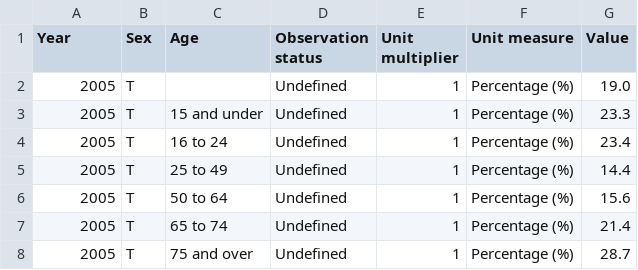
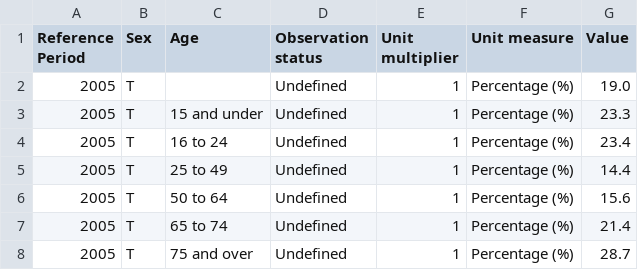
Before and after one commit to GSS-Cogs/csvw-example, a CSV file: example2/MODIFIED_indicator_1-2-1.csv, drawn as a sheet; only a part is shown.

Commit message:
update to refPeriod throughout, start on DSD explanation

```diff
--- a/example2/MODIFIED_indicator_1-2-1.csv
+++ b/example2/MODIFIED_indicator_1-2-1.csv
@@ -1,2 +1,2 @@
-Year,Sex,Age,Observation status,Unit multiplier,Unit measure,Value
+Reference Period,Sex,Age,Observation status,Unit multiplier,Unit measure,Value
 2005,T,,Undefined,1,Percentage (%),19.0
```
Also changed, not shown: example3/MODIFIED_indicator_1-2-1.csv, 6 other files.
